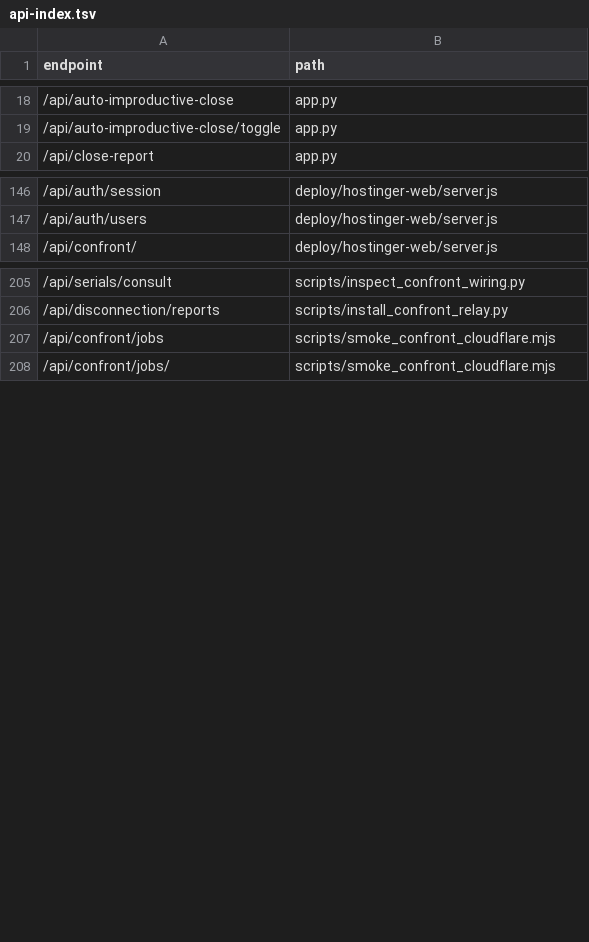
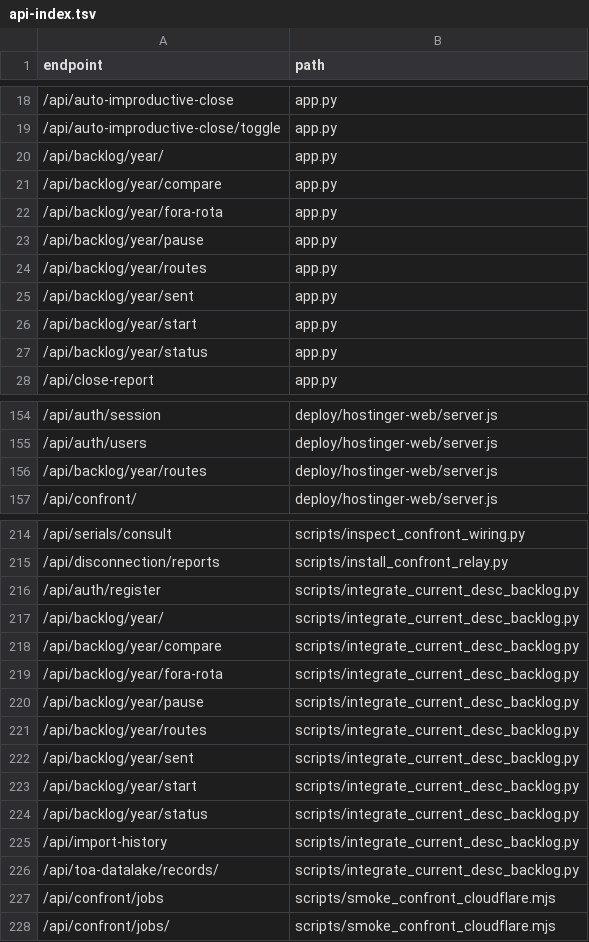
Before and after one commit to clarotechnet/dominium, a TSV file: .dominium/api-index.tsv, drawn as a sheet; only a part is shown, gaps mark what is left out; the diff covers the shown part only.

```diff
--- a/.dominium/api-index.tsv
+++ b/.dominium/api-index.tsv
@@ -19,2 +19,10 @@ endpoint	path
 /api/auto-improductive-close/toggle	app.py
+/api/backlog/year/	app.py
+/api/backlog/year/compare	app.py
+/api/backlog/year/fora-rota	app.py
+/api/backlog/year/pause	app.py
+/api/backlog/year/routes	app.py
+/api/backlog/year/sent	app.py
+/api/backlog/year/start	app.py
+/api/backlog/year/status	app.py
 /api/close-report	app.py
@@ -147,2 +155,3 @@ endpoint	path
 /api/auth/users	deploy/hostinger-web/server.js
+/api/backlog/year/routes	deploy/hostinger-web/server.js
 /api/confront/	deploy/hostinger-web/server.js
@@ -206,2 +215,13 @@ endpoint	path
 /api/disconnection/reports	scripts/install_confront_relay.py
+/api/auth/register	scripts/integrate_current_desc_backlog.py
+/api/backlog/year/	scripts/integrate_current_desc_backlog.py
+/api/backlog/year/compare	scripts/integrate_current_desc_backlog.py
+/api/backlog/year/fora-rota	scripts/integrate_current_desc_backlog.py
+/api/backlog/year/pause	scripts/integrate_current_desc_backlog.py
+/api/backlog/year/routes	scripts/integrate_current_desc_backlog.py
+/api/backlog/year/sent	scripts/integrate_current_desc_backlog.py
+/api/backlog/year/start	scripts/integrate_current_desc_backlog.py
+/api/backlog/year/status	scripts/integrate_current_desc_backlog.py
+/api/import-history	scripts/integrate_current_desc_backlog.py
+/api/toa-datalake/records/	scripts/integrate_current_desc_backlog.py
 /api/confront/jobs	scripts/smoke_confront_cloudflare.mjs
```
Also changed, not shown: 7 added rows elsewhere in this file, .dominium/dependency-index.tsv, .dominium/file-index.tsv, 15 other files.
